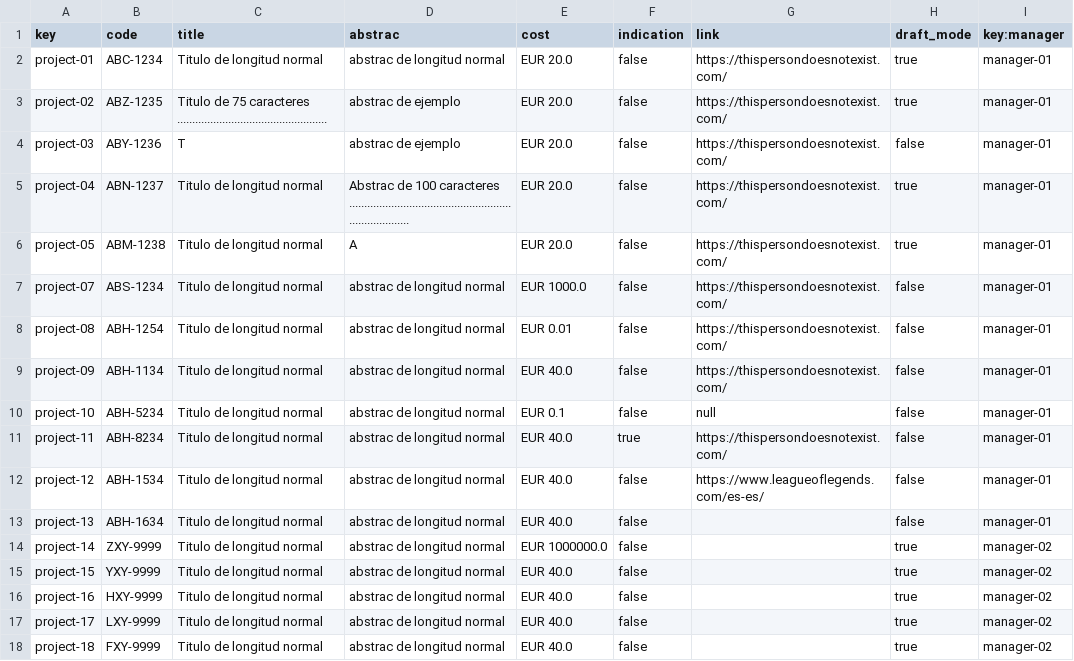
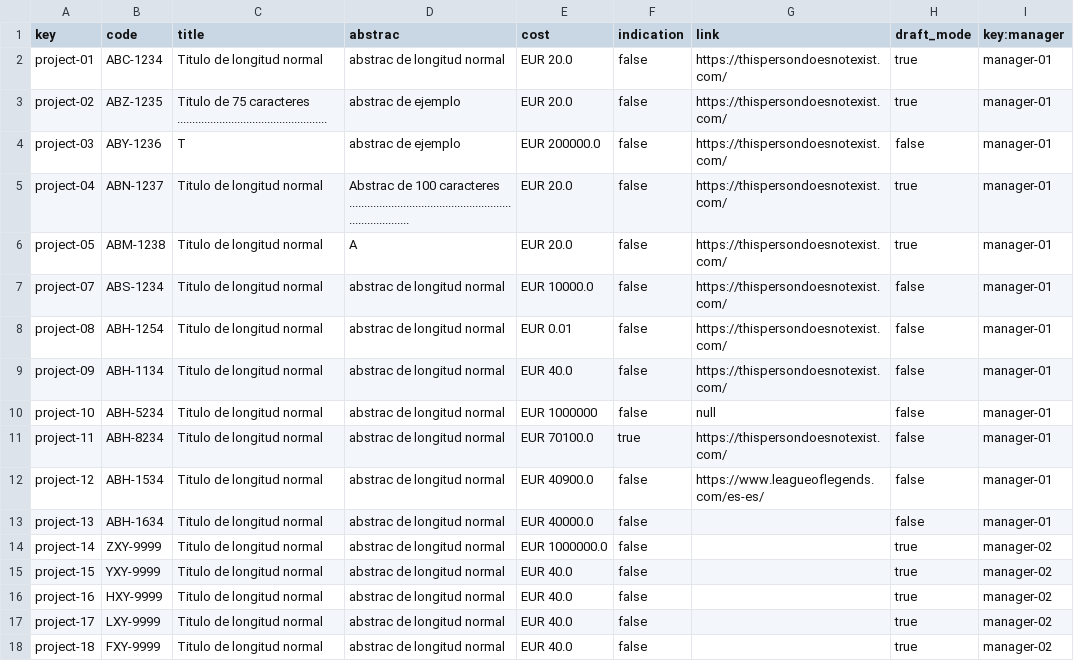
Before and after one commit to DP2-C1-012/Acme-SF, a CSV file: src/main/webapp/WEB-INF/resources/sample-data/project.csv, drawn as a sheet.

```diff
--- a/src/main/webapp/WEB-INF/resources/sample-data/project.csv
+++ b/src/main/webapp/WEB-INF/resources/sample-data/project.csv
@@ -3,12 +3,12 @@ project-01,ABC-1234,Titulo de longitud normal, abstrac de longitud normal,EUR 20
 project-02,ABZ-1235,Titulo de 75 caracteres .................................................., abstrac de ejemplo,EUR 20.0,false,https://thispersondoesnotexist.com/,true,manager-01
-project-03,ABY-1236,T, abstrac de ejemplo,EUR 20.0,false,https://thispersondoesnotexist.com/,false,manager-01
+project-03,ABY-1236,T, abstrac de ejemplo,EUR 200000.0,false,https://thispersondoesnotexist.com/,false,manager-01
 project-04,ABN-1237,Titulo de longitud normal,Abstrac de 100 caracteres ..........................................................................,EUR 20.0,false,https://thispersondoesnotexist.com/,true,manager-01
 project-05,ABM-1238,Titulo de longitud normal,A,EUR 20.0,false,https://thispersondoesnotexist.com/,true,manager-01
-project-07,ABS-1234,Titulo de longitud normal,abstrac de longitud normal,EUR 1000.0,false,https://thispersondoesnotexist.com/,false,manager-01
+project-07,ABS-1234,Titulo de longitud normal,abstrac de longitud normal,EUR 10000.0,false,https://thispersondoesnotexist.com/,false,manager-01
 project-08,ABH-1254,Titulo de longitud normal,abstrac de longitud normal,EUR 0.01,false,https://thispersondoesnotexist.com/,false,manager-01
 project-09,ABH-1134,Titulo de longitud normal,abstrac de longitud normal,EUR 40.0,false,https://thispersondoesnotexist.com/,false,manager-01
-project-10,ABH-5234,Titulo de longitud normal,abstrac de longitud normal,EUR 0.1,false,null,false,manager-01
-project-11,ABH-8234,Titulo de longitud normal,abstrac de longitud normal,EUR 40.0,true,https://thispersondoesnotexist.com/,false,manager-01
-project-12,ABH-1534,Titulo de longitud normal,abstrac de longitud normal,EUR 40.0,false,https://www.leagueoflegends.com/es-es/,false,manager-01
-project-13,ABH-1634,Titulo de longitud normal,abstrac de longitud normal,EUR 40.0,false,,false,manager-01
+project-10,ABH-5234,Titulo de longitud normal,abstrac de longitud normal,EUR 1000000,false,null,false,manager-01
+project-11,ABH-8234,Titulo de longitud normal,abstrac de longitud normal,EUR 70100.0,true,https://thispersondoesnotexist.com/,false,manager-01
+project-12,ABH-1534,Titulo de longitud normal,abstrac de longitud normal,EUR 40900.0,false,https://www.leagueoflegends.com/es-es/,false,manager-01
+project-13,ABH-1634,Titulo de longitud normal,abstrac de longitud normal,EUR 40000.0,false,,false,manager-01
 project-14,ZXY-9999,Titulo de longitud normal,abstrac de longitud normal,EUR 1000000.0,false,,true,manager-02
```
Also changed, not shown: src/main/webapp/WEB-INF/resources/sample-data/contract.csv, src/main/webapp/WEB-INF/resources/sample-data/progress-log.csv, 21 other files.
